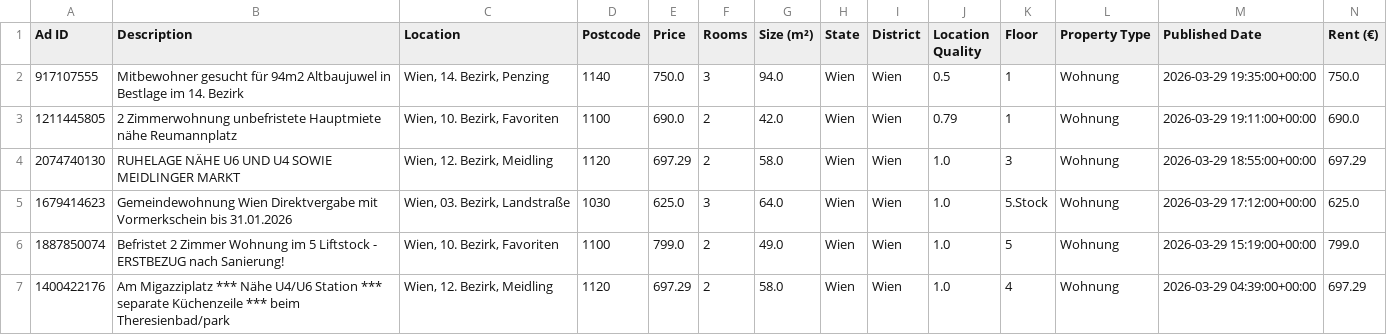
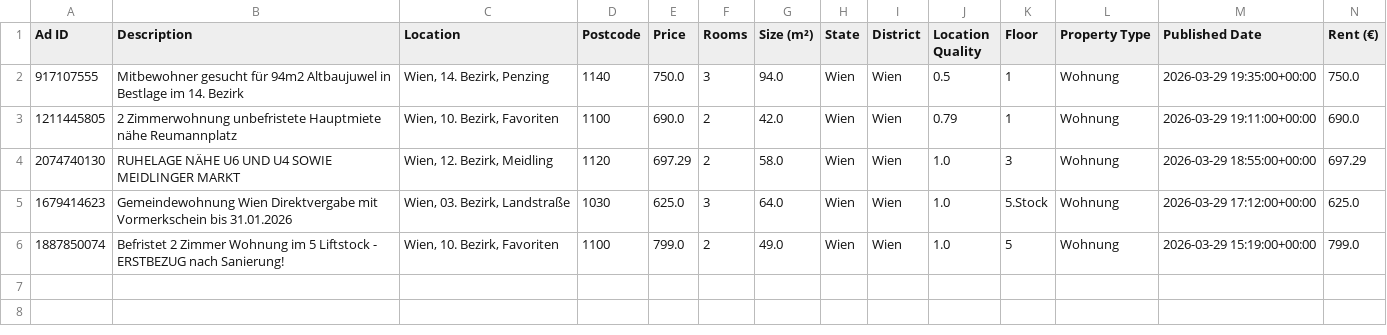
Before and after one commit to AthomsG/renting-in-vienna, a CSV file: check_these.csv, drawn as a sheet; only a part is shown; rows hold the shown columns only; the diff names each change by its address in the sheet, - before the commit and + after, or states it on an @@ line.

```diff
--- a/check_these.csv
+++ b/check_these.csv
-row 7: 1400422176 | Am Migazziplatz *** Nähe U4/U6 Station *** separate Küchenzeile *** beim Theresienbad/park | Wien, 12. Bezirk, Meidling | 1120 | 697.29 | 2 | 58.0 | Wien | Wien | 1.0 | 4 | Wohnung | 2026-03-29 04:39:00+00:00 | 697.29
```
Also changed, not shown: listings/rental_data.csv, 1 other file.
